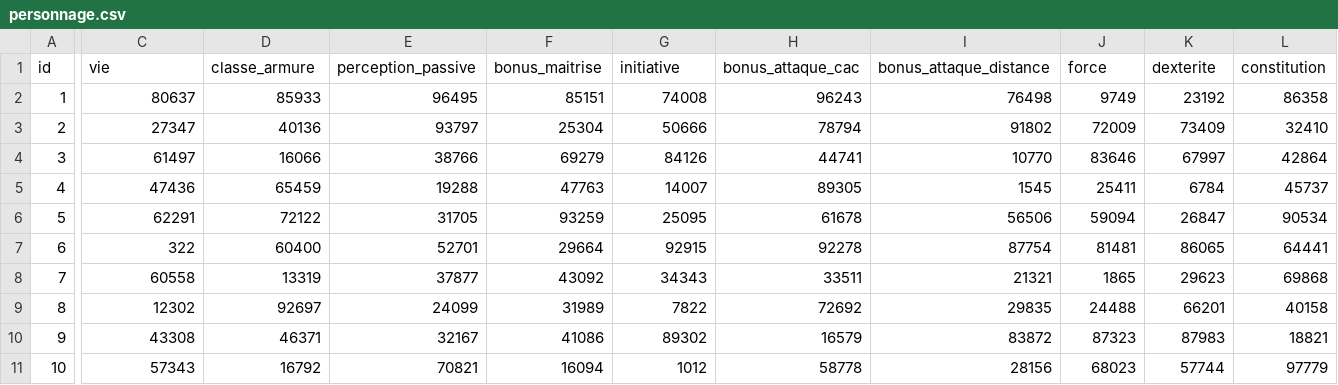
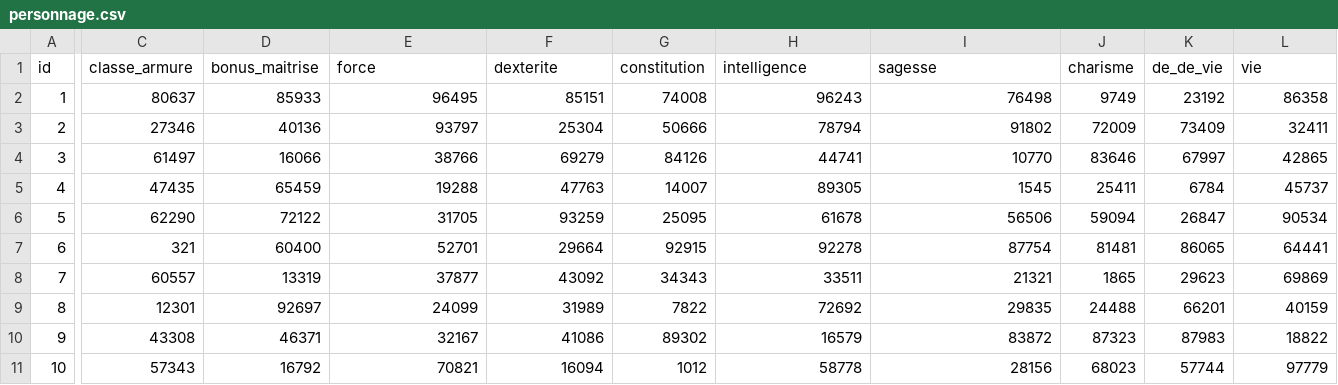
Before and after one commit to TheD3us/Projet_P, a CSV file: src/main/resources/config/liquibase/fake-data/personnage.csv, drawn as a sheet; only a part is shown, gaps mark what is left out; the diff covers the shown part only; the diff names each change by its address in the sheet, - before the commit and + after, or states it on an @@ line.

```diff
--- a/src/main/resources/config/liquibase/fake-data/personnage.csv
+++ b/src/main/resources/config/liquibase/fake-data/personnage.csv
-C1: vie
+C1: classe_armure
-D1: classe_armure
+D1: bonus_maitrise
-E1: perception_passive
+E1: force
-F1: bonus_maitrise
+F1: dexterite
-G1: initiative
+G1: constitution
-H1: bonus_attaque_cac
+H1: intelligence
-I1: bonus_attaque_distance
+I1: sagesse
-J1: force
+J1: charisme
-K1: dexterite
+K1: de_de_vie
-L1: constitution
+L1: vie
-C3 (classe_armure): 27347
+C3 (classe_armure): 27346
-L3 (vie): 32410
+L3 (vie): 32411
-L4 (vie): 42864
+L4 (vie): 42865
-C5 (classe_armure): 47436
+C5 (classe_armure): 47435
-C6 (classe_armure): 62291
+C6 (classe_armure): 62290
-C7 (classe_armure): 322
+C7 (classe_armure): 321
-C8 (classe_armure): 60558
+C8 (classe_armure): 60557
-L8 (vie): 69868
+L8 (vie): 69869
-C9 (classe_armure): 12302
+C9 (classe_armure): 12301
-L9 (vie): 40158
+L9 (vie): 40159
-L10 (vie): 18821
+L10 (vie): 18822
```
Also changed, not shown: 8 edited cells elsewhere in this file, 10 other files.
